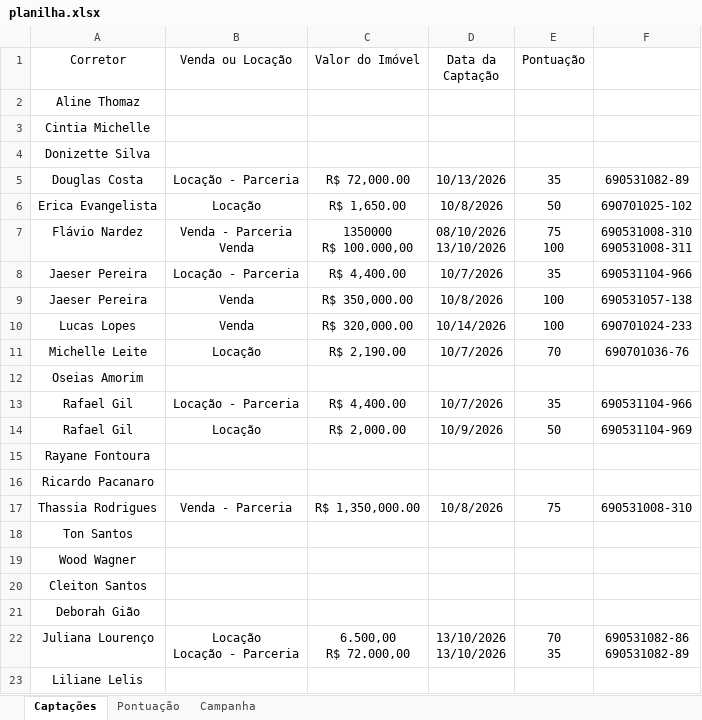
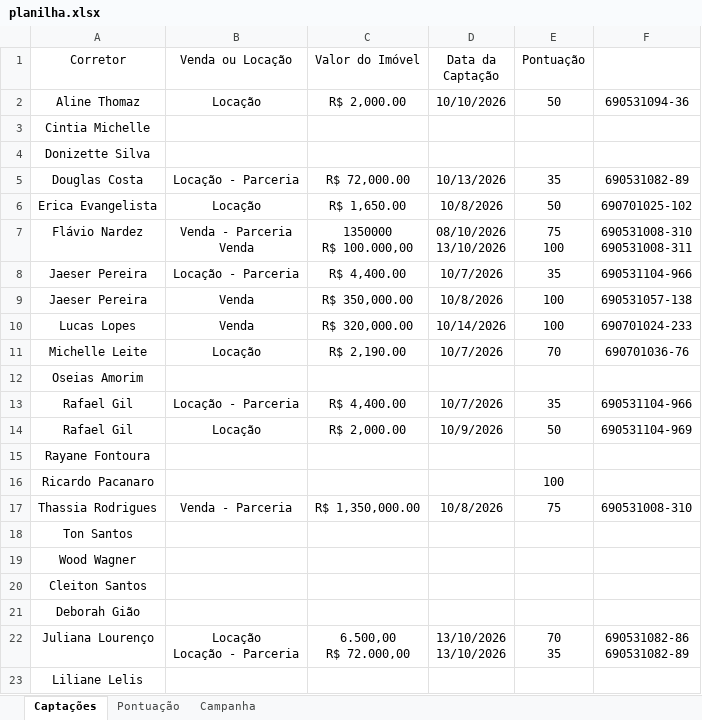
Before and after one commit to custodiod/painel-campanha, an Excel workbook: planilha.xlsx, sheet Captações, drawn as a sheet; only a part is shown; values as stored, in another font and other column widths than the file's, no borders; table styles not drawn; removed rows and columns are numbered as before the commit, all else as after; the diff names each change by its address in the sheet, - before the commit and + after, or states it on an @@ line.

```diff
--- a/planilha.xlsx (sheet Captações)
+++ b/planilha.xlsx (sheet Captações)
-row 2: Aline Thomaz
+row 2: Aline Thomaz | Locação | R$ 2,000.00 | 10/10/2026 | 50 | 690531094-36
-E16 (Pontuação): (empty)
+E16 (Pontuação): 100
```
Also changed, not shown: 1 other file.
